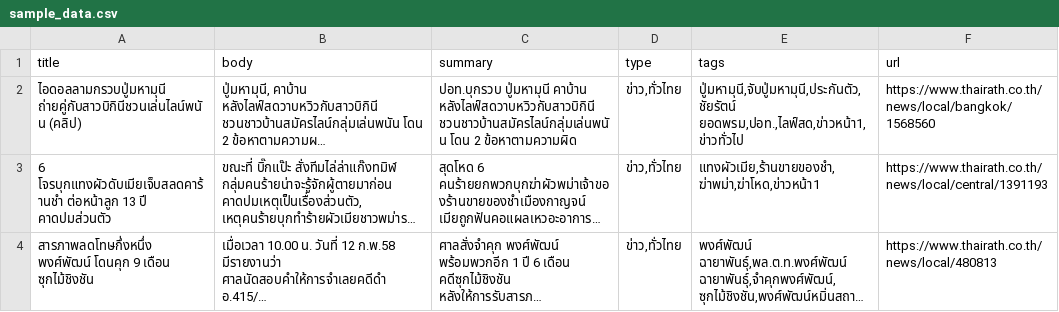
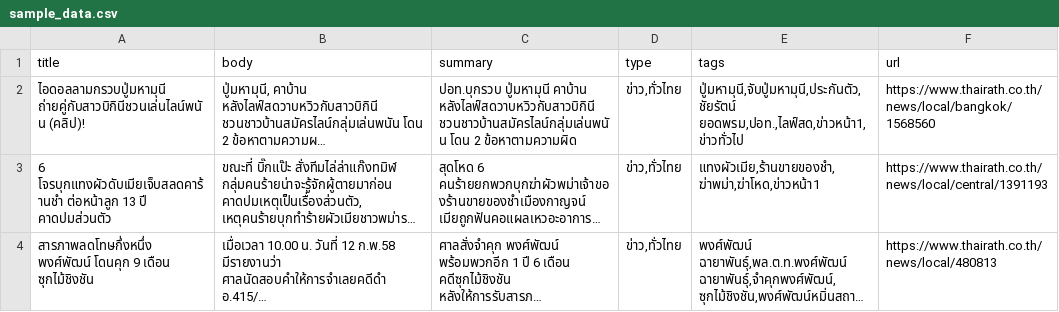
Before and after one commit to nakhunchumpolsathien/kenlm, a CSV file: data/sample_data.csv, drawn as a sheet; only a part is shown; long unchanged cells end in …; the diff names each change by its address in the sheet, - before the commit and + after, or states it on an @@ line.

```diff
--- a/data/sample_data.csv
+++ b/data/sample_data.csv
-A2 (title): ไอดอลลามกรวบปู่มหามุนี ถ่ายคู่กับสาวบิกินีชวนเล่นไลน์พนัน (คลิป)
+A2 (title): ไอดอลลามกรวบปู่มหามุนี ถ่ายคู่กับสาวบิกินีชวนเล่นไลน์พนัน (คลิป)!
```
Also changed, not shown: 1 other file.
